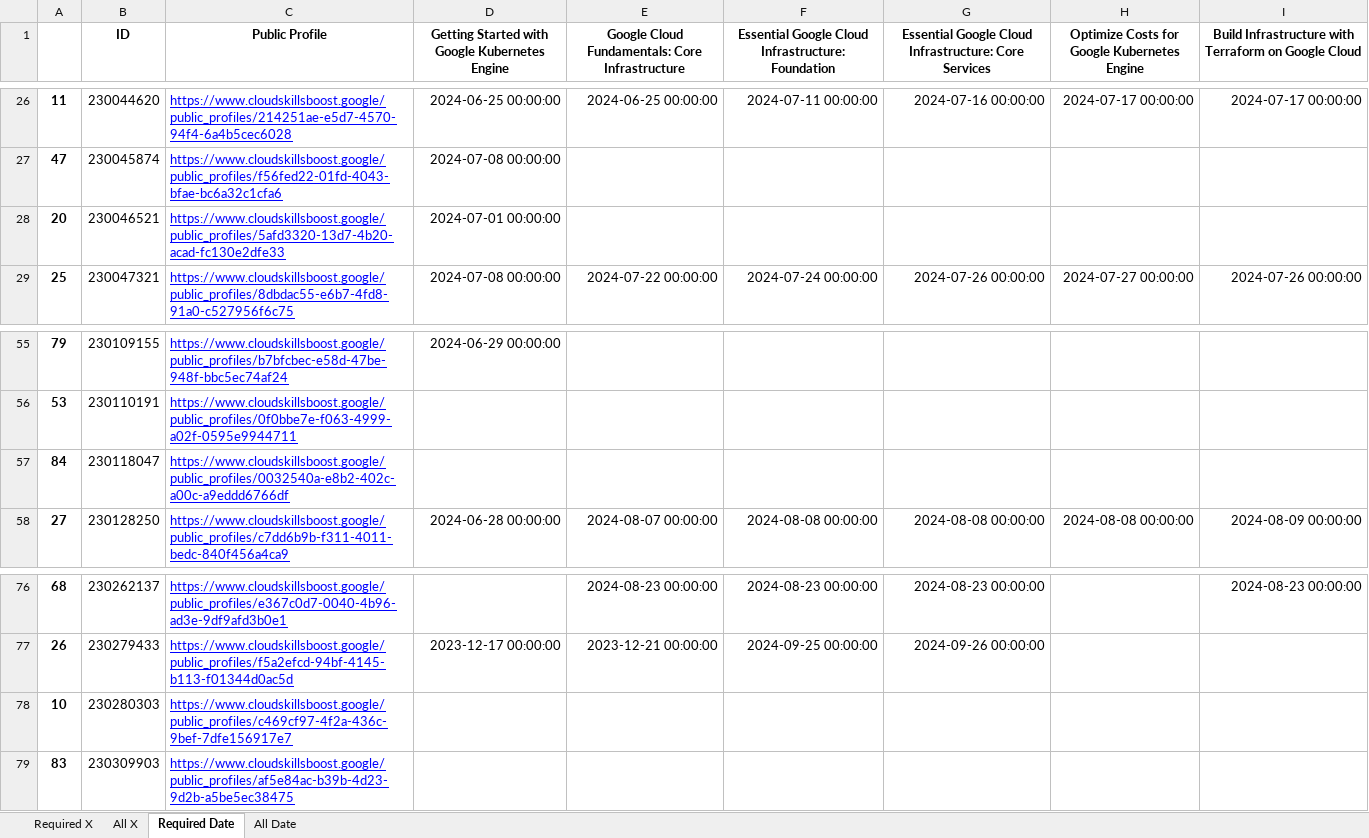
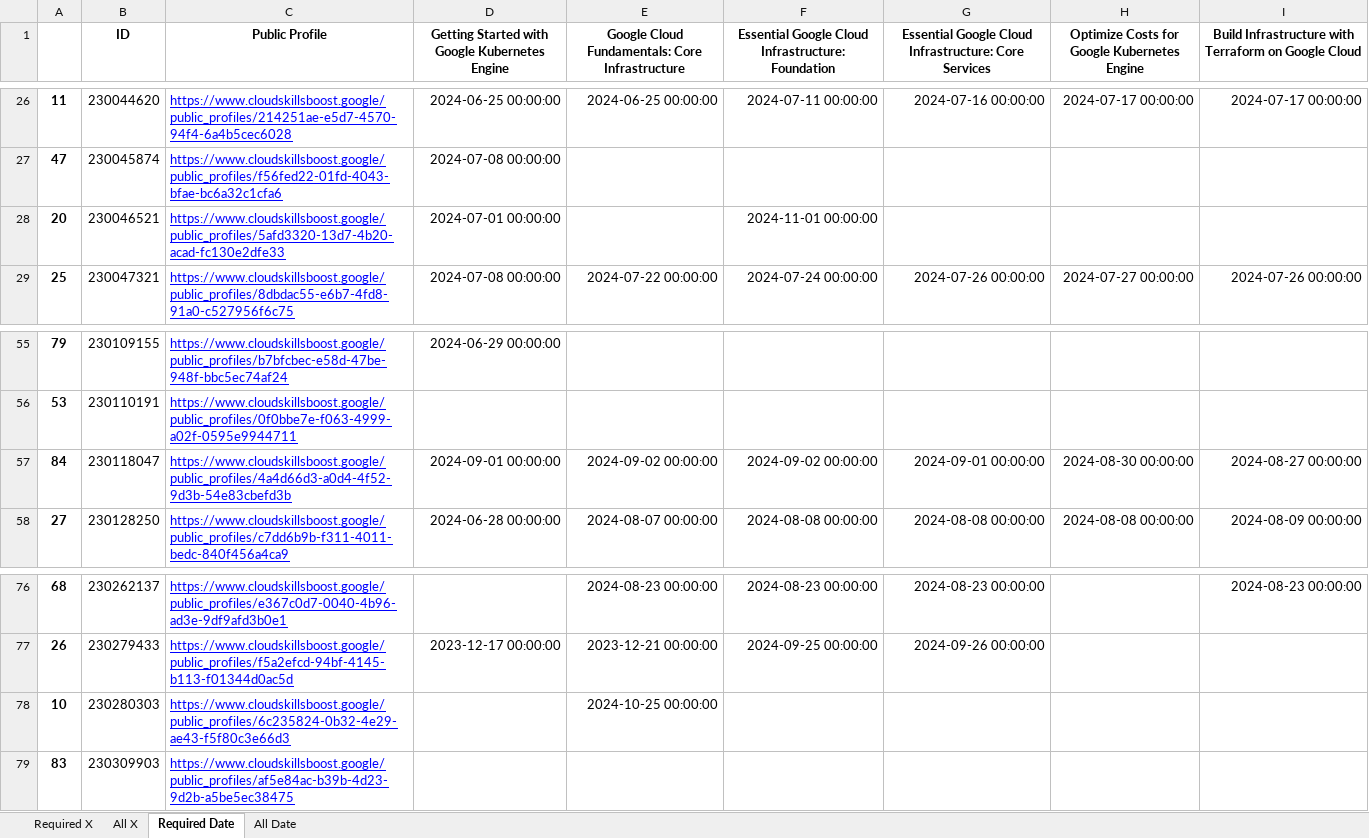
Before and after one commit to wongcyrus/google-cloud-skills-boost-progress-checker, an Excel workbook: report.xlsx, sheet Required Date, drawn as a sheet; only a part is shown, gaps mark what is left out; values as stored, in another font and other column widths than the file's, no borders; the diff names each change by its address in the sheet, - before the commit and + after, or states it on an @@ line.

```diff
--- a/report.xlsx (sheet Required Date)
+++ b/report.xlsx (sheet Required Date)
-F28: (empty)
+F28: 2024-11-01 00:00:00
-C57 (Public Profile): https://www.cloudskillsboost.google/public_profiles/0032540a-e8b2-402c-a00c-a9eddd6766df
+C57 (Public Profile): https://www.cloudskillsboost.google/public_profiles/4a4d66d3-a0d4-4f52-9d3b-54e83cbefd3b
-D57: (empty)
+D57: 2024-09-01 00:00:00
-E57: (empty)
+E57: 2024-09-02 00:00:00
-F57: (empty)
+F57: 2024-09-02 00:00:00
-G57: (empty)
+G57: 2024-09-01 00:00:00
-H57: (empty)
+H57: 2024-08-30 00:00:00
-I57: (empty)
+I57: 2024-08-27 00:00:00
-C78 (Public Profile): https://www.cloudskillsboost.google/public_profiles/c469cf97-4f2a-436c-9bef-7dfe156917e7
+C78 (Public Profile): https://www.cloudskillsboost.google/public_profiles/6c235824-0b32-4e29-ae43-f5f80c3e66d3
-E78: (empty)
+E78: 2024-10-25 00:00:00
```
Also changed, not shown: sheet Required X, sheet All X, sheet All Date, 2 other files.
